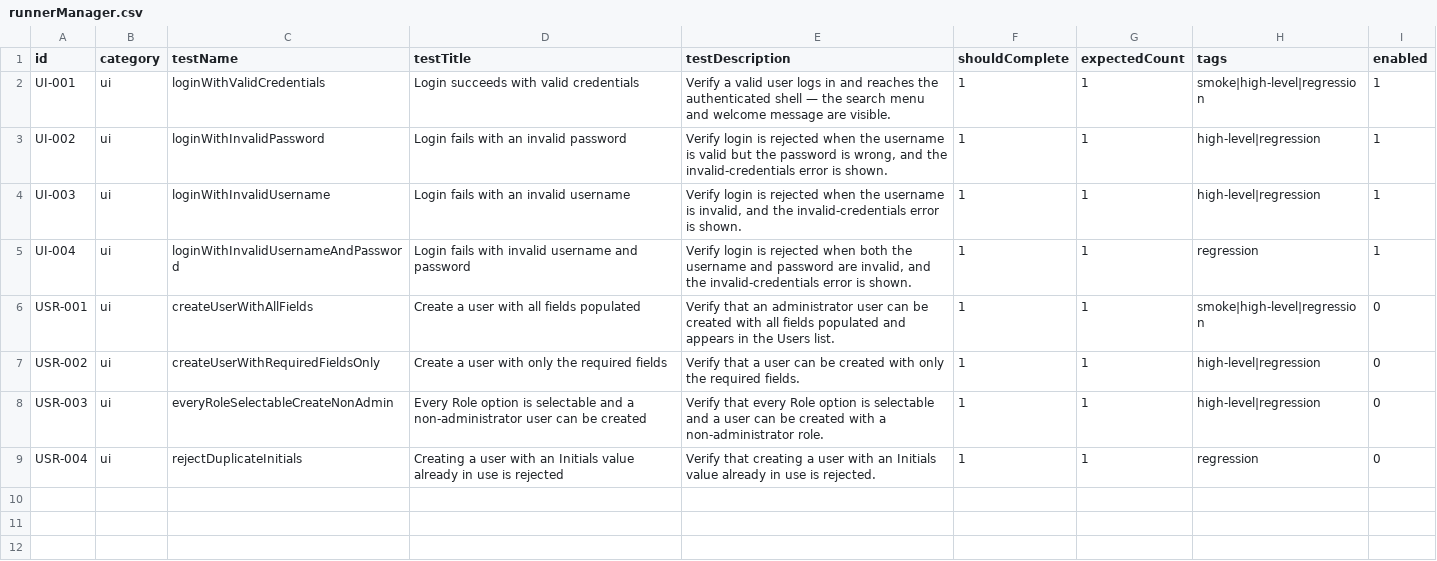
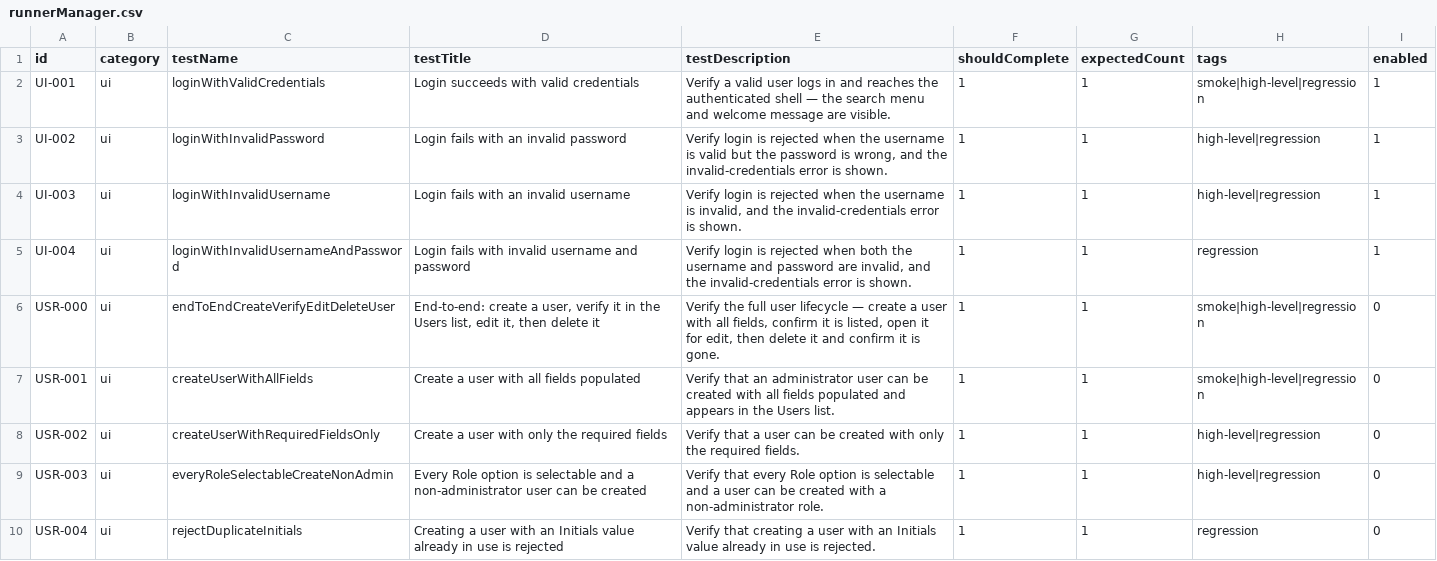
Before and after one commit to orangeenterprisesinc/playwright-test-suite, a CSV file: src/data/runnerManager.csv, drawn as a sheet; the diff names each change by its address in the sheet, - before the commit and + after, or states it on an @@ line.

Commit message:
updated teh runnermanger.csv file

```diff
--- a/src/data/runnerManager.csv
+++ b/src/data/runnerManager.csv
+row 6: USR-000 | ui | endToEndCreateVerifyEditDeleteUser | End-to-end: create a user, verify it in the Users list, edit it, then delete it | Verify the full user lifecycle — create a user with all fields, confirm it is listed, open it for edit, then delete it and confirm it is gone. | 1 | 1 | smoke|high-level|regression | 0
```
